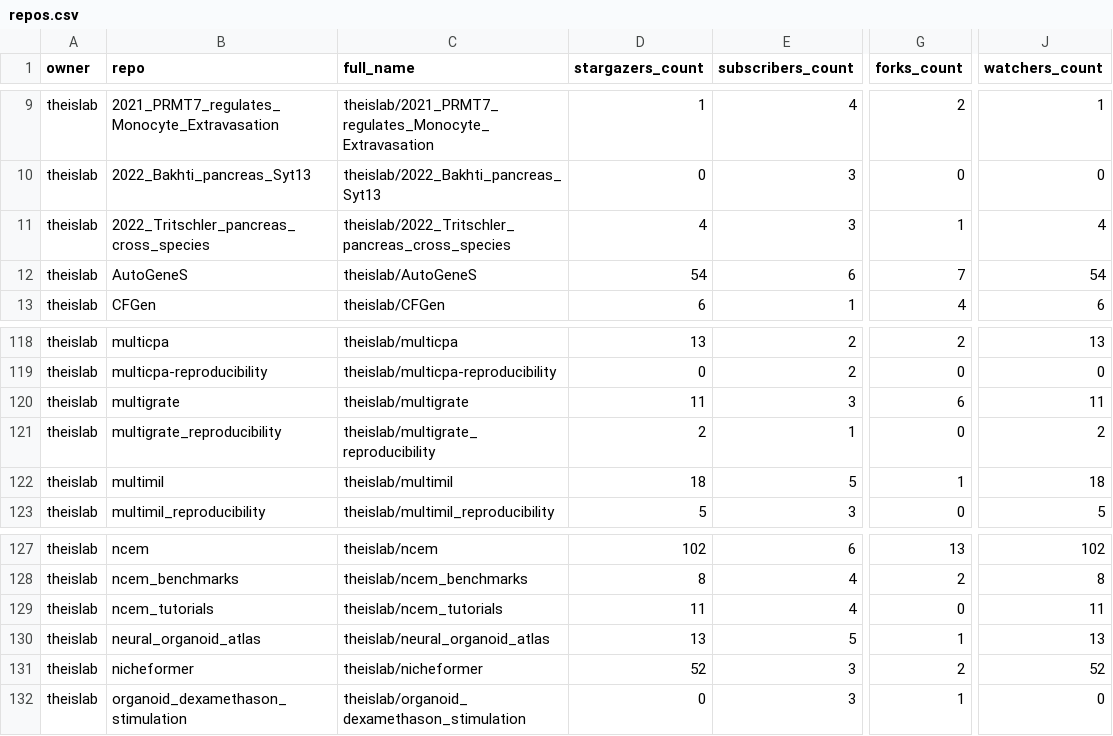
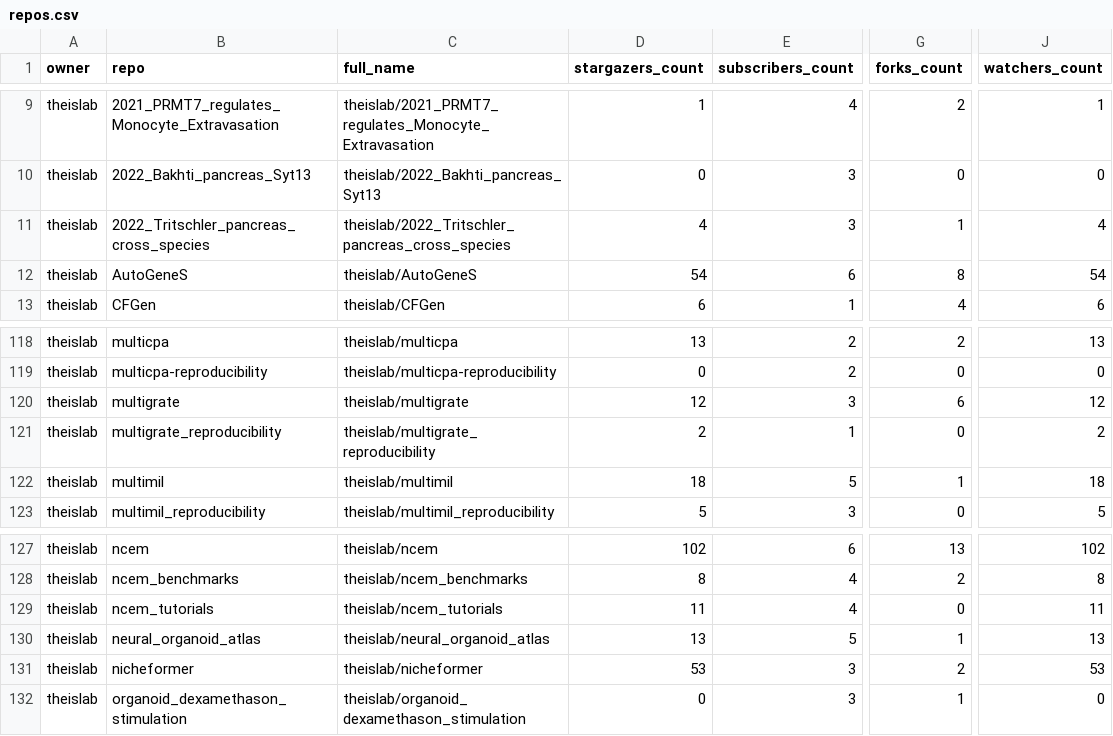
Before and after one commit to theislab/gh-dashboard, a CSV file: repos.csv, drawn as a sheet; only a part is shown, gaps mark what is left out; the diff covers the shown part only; the diff names each change by its address in the sheet, - before the commit and + after, or states it on an @@ line.

```diff
--- a/repos.csv
+++ b/repos.csv
-G12 (forks_count): 7
+G12 (forks_count): 8
-D120 (stargazers_count): 11
+D120 (stargazers_count): 12
-J120 (watchers_count): 11
+J120 (watchers_count): 12
-D131 (stargazers_count): 52
+D131 (stargazers_count): 53
-J131 (watchers_count): 52
+J131 (watchers_count): 53
```
Also changed, not shown: 1 added row and 30 edited cells elsewhere in this file, 2 other files.
